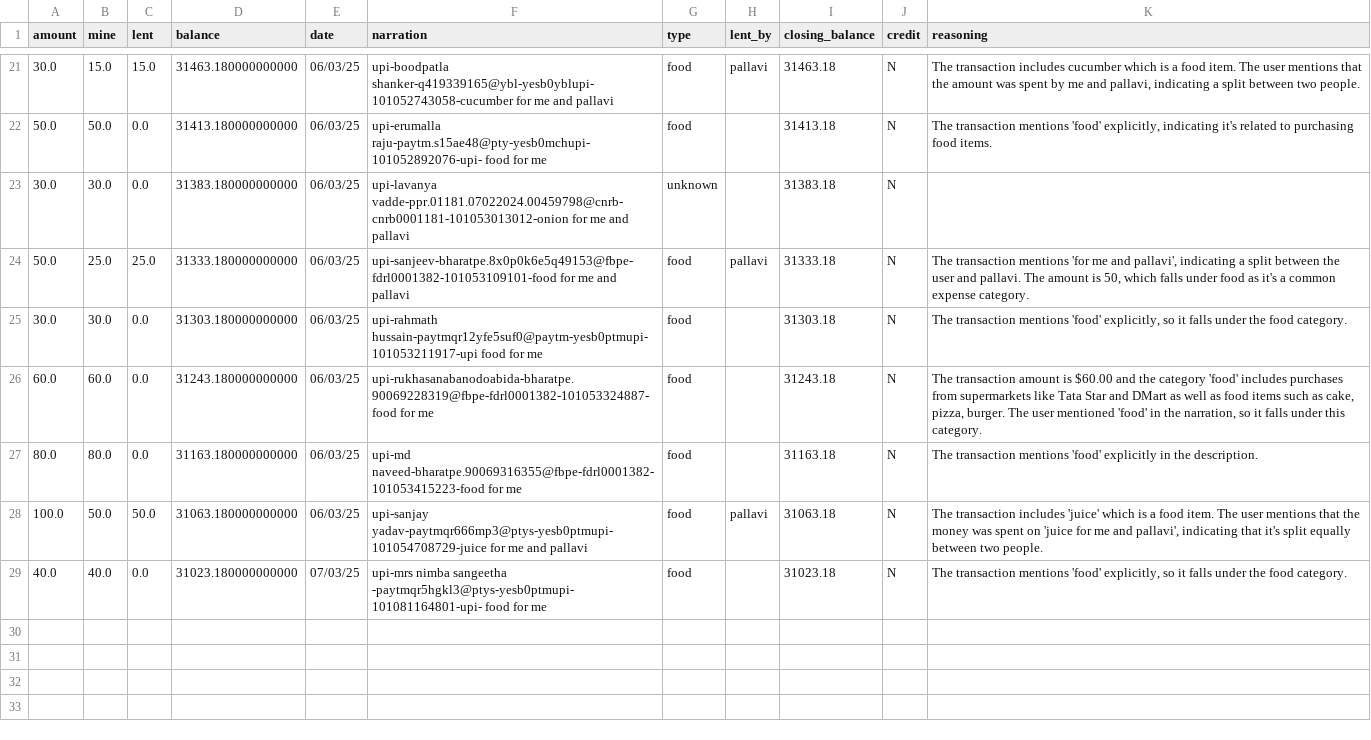
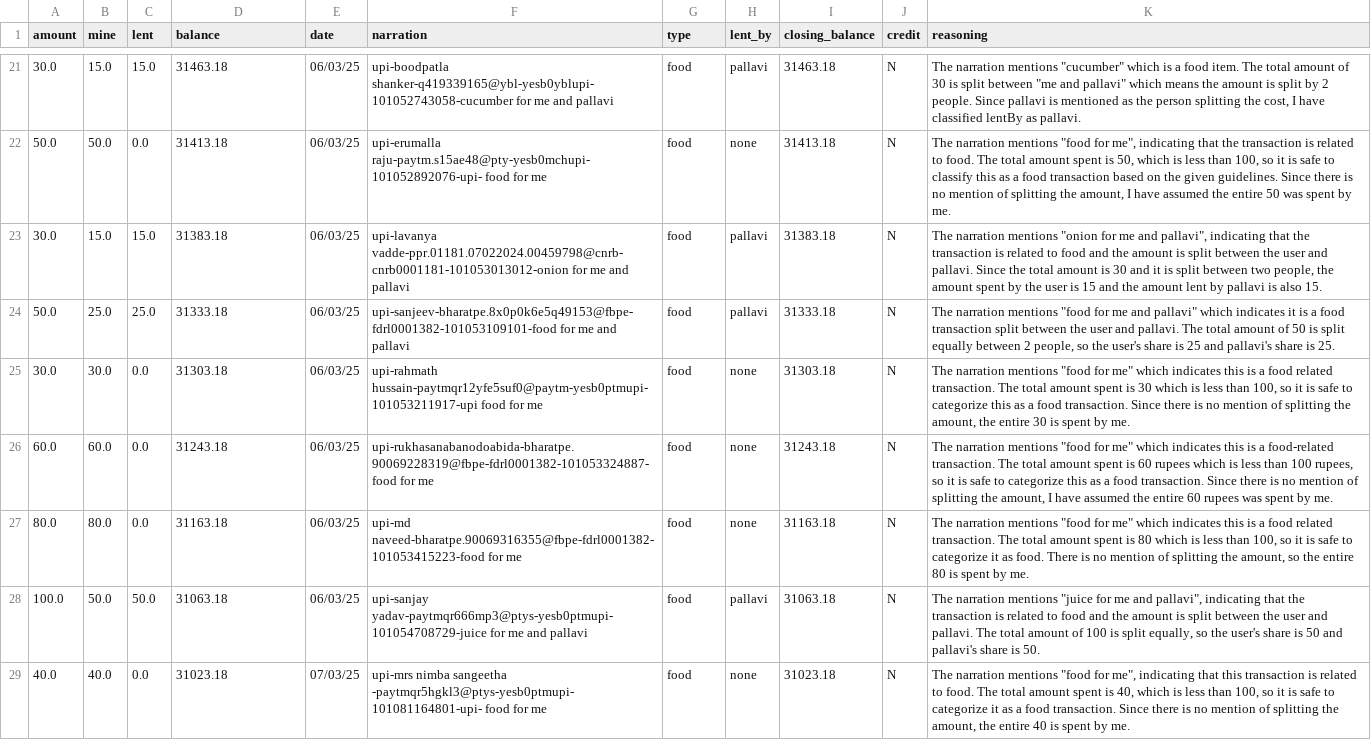
Before and after one commit to Rishi-Raj-Kalita/RealAISolutionsHub, a CSV file: data/cleaned/cleaned_df.csv, drawn as a sheet; only a part is shown, gaps mark what is left out; the diff covers the shown part only; the diff names each change by its address in the sheet, - before the commit and + after, or states it on an @@ line.

```diff
--- a/data/cleaned/cleaned_df.csv
+++ b/data/cleaned/cleaned_df.csv
-D21 (balance): 31463.180000000000
+D21 (balance): 31463.18
-K21 (reasoning): The transaction includes cucumber which is a food item. The user mentions that the amount was spent by me and pallavi, indicating a split between two people.
+K21 (reasoning): The narration mentions "cucumber" which is a food item. The total amount of 30 is split between "me and pallavi" which means the amount is split by 2 people. Since pallavi is mentioned as the person splitting the cost, I have classified lentBy as pallavi.
-D22 (balance): 31413.180000000000
+D22 (balance): 31413.18
-H22 (lent_by): (empty)
+H22 (lent_by): none
-K22 (reasoning): The transaction mentions 'food' explicitly, indicating it's related to purchasing food items.
+K22 (reasoning): The narration mentions "food for me", indicating that the transaction is related to food. The total amount spent is 50, which is less than 100, so it is safe to classify this as a food transaction based on the given guidelines. Since there is no mention of splitting the amount, I have assumed the entire 50 was spent by me.
-B23 (mine): 30.0
+B23 (mine): 15.0
-C23 (lent): 0.0
+C23 (lent): 15.0
-D23 (balance): 31383.180000000000
+D23 (balance): 31383.18
-G23 (type): unknown
+G23 (type): food
-H23 (lent_by): (empty)
+H23 (lent_by): pallavi
-K23 (reasoning): (empty)
+K23 (reasoning): The narration mentions "onion for me and pallavi", indicating that the transaction is related to food and the amount is split between the user and pallavi. Since the total amount is 30 and it is split between two people, the amount spent by the user is 15 and the amount lent by pallavi is also 15.
-D24 (balance): 31333.180000000000
+D24 (balance): 31333.18
-K24 (reasoning): The transaction mentions 'for me and pallavi', indicating a split between the user and pallavi. The amount is 50, which falls under food as it's a common expense category.
+K24 (reasoning): The narration mentions "food for me and pallavi" which indicates it is a food transaction split between the user and pallavi. The total amount of 50 is split equally between 2 people, so the user's share is 25 and pallavi's share is 25.
-D25 (balance): 31303.180000000000
+D25 (balance): 31303.18
-H25:H27 (lent_by): (empty)
+H25:H27 (lent_by): none
-K25 (reasoning): The transaction mentions 'food' explicitly, so it falls under the food category.
+K25 (reasoning): The narration mentions "food for me" which indicates this is a food related transaction. The total amount spent is 30 which is less than 100, so it is safe to categorize this as a food transaction. Since there is no mention of splitting the amount, the entire 30 is spent by me.
-D26 (balance): 31243.180000000000
+D26 (balance): 31243.18
-K26 (reasoning): The transaction amount is $60.00 and the category 'food' includes purchases from supermarkets like Tata Star and DMart as well as food items such as cake, pizza, burger. The user mentioned 'food' in the narration, so it falls under this category.
+K26 (reasoning): The narration mentions "food for me" which indicates this is a food-related transaction. The total amount spent is 60 rupees which is less than 100 rupees, so it is safe to categorize this as a food transaction. Since there is no mention of splitting the amount, I have assumed the entire 60 rupees was spent by me.
-D27 (balance): 31163.180000000000
+D27 (balance): 31163.18
-K27 (reasoning): The transaction mentions 'food' explicitly in the description.
+K27 (reasoning): The narration mentions "food for me" which indicates this is a food related transaction. The total amount spent is 80 which is less than 100, so it is safe to categorize it as food. There is no mention of splitting the amount, so the entire 80 is spent by me.
-D28 (balance): 31063.180000000000
+D28 (balance): 31063.18
-K28 (reasoning): The transaction includes 'juice' which is a food item. The user mentions that the money was spent on 'juice for me and pallavi', indicating that it's split equally between two people.
+K28 (reasoning): The narration mentions "juice for me and pallavi", indicating that the transaction is related to food and the amount is split between the user and pallavi. The total amount of 100 is split equally, so the user's share is 50 and pallavi's share is 50.
-D29 (balance): 31023.180000000000
+D29 (balance): 31023.18
-H29 (lent_by): (empty)
+H29 (lent_by): none
-K29 (reasoning): The transaction mentions 'food' explicitly, so it falls under the food category.
+K29 (reasoning): The narration mentions "food for me", indicating that this transaction is related to food. The total amount spent is 40, which is less than 100, so it is safe to categorize it as a food transaction. Since there is no mention of splitting the amount, the entire 40 is spent by me.
```
Also changed, not shown: 34 edited cells elsewhere in this file, data/curated/curated_df.csv, data/curated/rag_df.csv, 3 other files.
